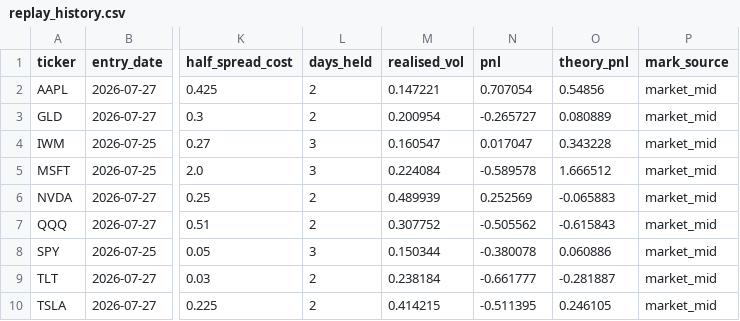
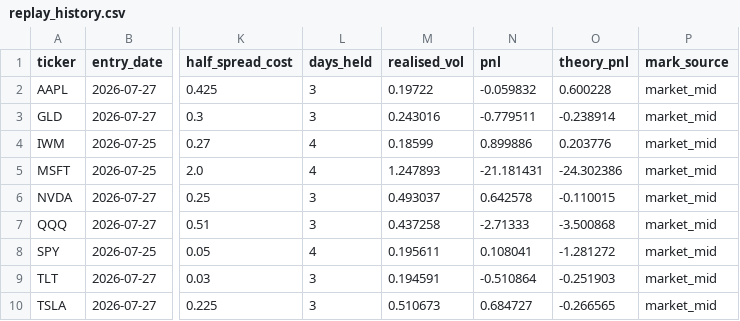
Before and after one commit to Thomas-quinn7/options-toolkit, a CSV file: vol_snapshots/replay_history.csv, drawn as a sheet; only a part is shown, gaps mark what is left out; the diff covers the shown part only; the diff names each change by its address in the sheet, - before the commit and + after, or states it on an @@ line.

```diff
--- a/vol_snapshots/replay_history.csv
+++ b/vol_snapshots/replay_history.csv
-L2:L3 (days_held): 2
+L2:L3 (days_held): 3
-M2 (realised_vol): 0.147221
+M2 (realised_vol): 0.19722
-N2 (pnl): 0.707054
+N2 (pnl): -0.059832
-O2 (theory_pnl): 0.54856
+O2 (theory_pnl): 0.600228
-M3 (realised_vol): 0.200954
+M3 (realised_vol): 0.243016
-N3 (pnl): -0.265727
+N3 (pnl): -0.779511
-O3 (theory_pnl): 0.080889
+O3 (theory_pnl): -0.238914
-L4:L5 (days_held): 3
+L4:L5 (days_held): 4
-M4 (realised_vol): 0.160547
+M4 (realised_vol): 0.18599
-N4 (pnl): 0.017047
+N4 (pnl): 0.899886
-O4 (theory_pnl): 0.343228
+O4 (theory_pnl): 0.203776
-M5 (realised_vol): 0.224084
+M5 (realised_vol): 1.247893
-N5 (pnl): -0.589578
+N5 (pnl): -21.181431
-O5 (theory_pnl): 1.666512
+O5 (theory_pnl): -24.302386
-L6:L7 (days_held): 2
+L6:L7 (days_held): 3
-M6 (realised_vol): 0.489939
+M6 (realised_vol): 0.493037
-N6 (pnl): 0.252569
+N6 (pnl): 0.642578
-O6 (theory_pnl): -0.065883
+O6 (theory_pnl): -0.110015
-M7 (realised_vol): 0.307752
+M7 (realised_vol): 0.437258
-N7 (pnl): -0.505562
+N7 (pnl): -2.71333
-O7 (theory_pnl): -0.615843
+O7 (theory_pnl): -3.500868
-L8 (days_held): 3
+L8 (days_held): 4
-M8 (realised_vol): 0.150344
+M8 (realised_vol): 0.195611
-N8 (pnl): -0.380078
+N8 (pnl): 0.108041
-O8 (theory_pnl): 0.060886
+O8 (theory_pnl): -1.281272
-L9:L10 (days_held): 2
+L9:L10 (days_held): 3
-M9 (realised_vol): 0.238184
+M9 (realised_vol): 0.194591
-N9 (pnl): -0.661777
+N9 (pnl): -0.510864
-O9 (theory_pnl): -0.281887
+O9 (theory_pnl): -0.251903
-M10 (realised_vol): 0.414215
+M10 (realised_vol): 0.510673
-N10 (pnl): -0.511395
+N10 (pnl): 0.684727
-O10 (theory_pnl): 0.246105
+O10 (theory_pnl): -0.266565
```
Also changed, not shown: 16 edited cells elsewhere in this file, vol_snapshots/surface_history.csv, 4 other files.
